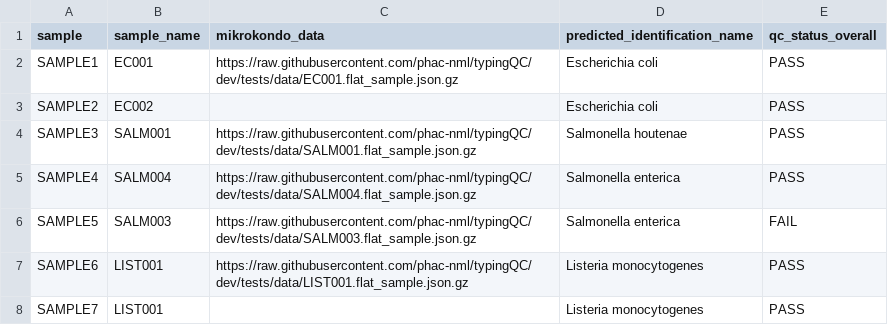
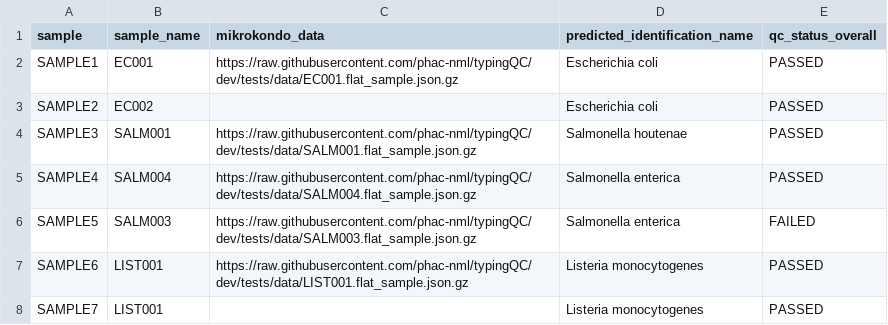
Before and after one commit to phac-nml/typingQC, a CSV file: assets/samplesheet.csv, drawn as a sheet.

```diff
--- a/assets/samplesheet.csv
+++ b/assets/samplesheet.csv
@@ -1,8 +1,8 @@
 sample,sample_name,mikrokondo_data,predicted_identification_name,qc_status_overall
-SAMPLE1,EC001,https://raw.githubusercontent.com/phac-nml/typingQC/dev/tests/data/EC001.flat_sample.json.gz,Escherichia coli,PASS
-SAMPLE2,EC002,,Escherichia coli,PASS
-SAMPLE3,SALM001,https://raw.githubusercontent.com/phac-nml/typingQC/dev/tests/data/SALM001.flat_sample.json.gz,Salmonella houtenae,PASS
-SAMPLE4,SALM004,https://raw.githubusercontent.com/phac-nml/typingQC/dev/tests/data/SALM004.flat_sample.json.gz,Salmonella enterica,PASS
-SAMPLE5,SALM003,https://raw.githubusercontent.com/phac-nml/typingQC/dev/tests/data/SALM003.flat_sample.json.gz,Salmonella enterica,FAIL
-SAMPLE6,LIST001,https://raw.githubusercontent.com/phac-nml/typingQC/dev/tests/data/LIST001.flat_sample.json.gz,Listeria monocytogenes,PASS
-SAMPLE7,LIST001,,Listeria monocytogenes,PASS
+SAMPLE1,EC001,https://raw.githubusercontent.com/phac-nml/typingQC/dev/tests/data/EC001.flat_sample.json.gz,Escherichia coli,PASSED
+SAMPLE2,EC002,,Escherichia coli,PASSED
+SAMPLE3,SALM001,https://raw.githubusercontent.com/phac-nml/typingQC/dev/tests/data/SALM001.flat_sample.json.gz,Salmonella houtenae,PASSED
+SAMPLE4,SALM004,https://raw.githubusercontent.com/phac-nml/typingQC/dev/tests/data/SALM004.flat_sample.json.gz,Salmonella enterica,PASSED
+SAMPLE5,SALM003,https://raw.githubusercontent.com/phac-nml/typingQC/dev/tests/data/SALM003.flat_sample.json.gz,Salmonella enterica,FAILED
+SAMPLE6,LIST001,https://raw.githubusercontent.com/phac-nml/typingQC/dev/tests/data/LIST001.flat_sample.json.gz,Listeria monocytogenes,PASSED
+SAMPLE7,LIST001,,Listeria monocytogenes,PASSED
```
Also changed, not shown: 7 other files.
